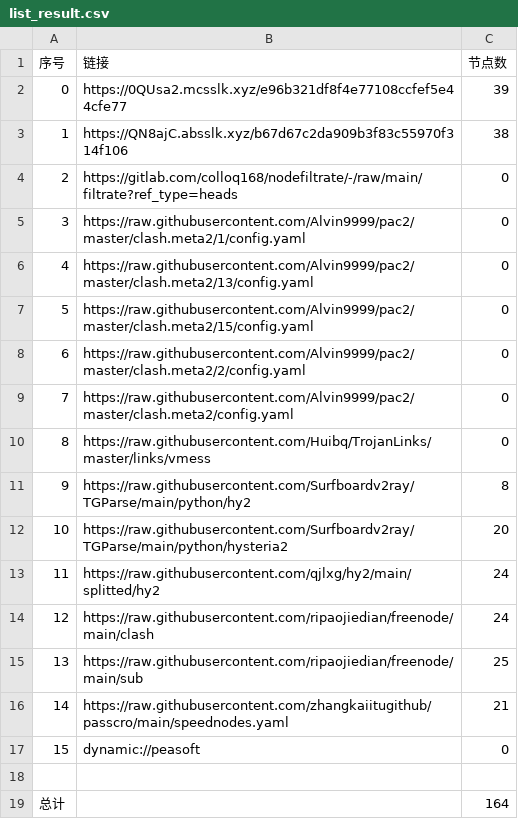
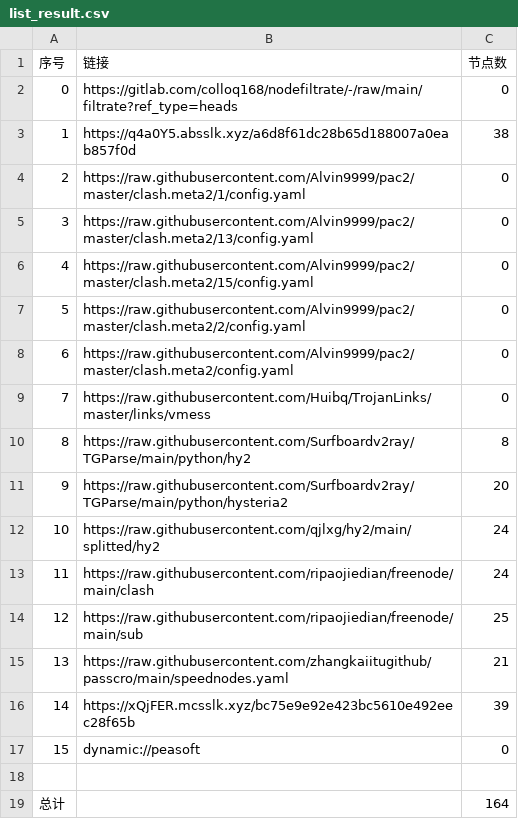
Before and after one commit to haygcao/NoMoreWalls, a CSV file: list_result.csv, drawn as a sheet; removed rows and columns are numbered as before the commit, all else as after; the diff names each change by its address in the sheet, - before the commit and + after, or states it on an @@ line.

```diff
--- a/list_result.csv
+++ b/list_result.csv
-row 2: 0 | https://0QUsa2.mcsslk.xyz/e96b321df8f4e77108ccfef5e44cfe77 | 39
-row 3: 1 | https://QN8ajC.absslk.xyz/b67d67c2da909b3f83c55970f314f106 | 38
@@ column A (序号) renumbered between rows 2 and 15 @@
+row 3: 1 | https://q4a0Y5.absslk.xyz/a6d8f61dc28b65d188007a0eab857f0d | 38
+row 16: 14 | https://xQjFER.mcsslk.xyz/bc75e9e92e423bc5610e492eec28f65b | 39
```
Also changed, not shown: 30 other files.
